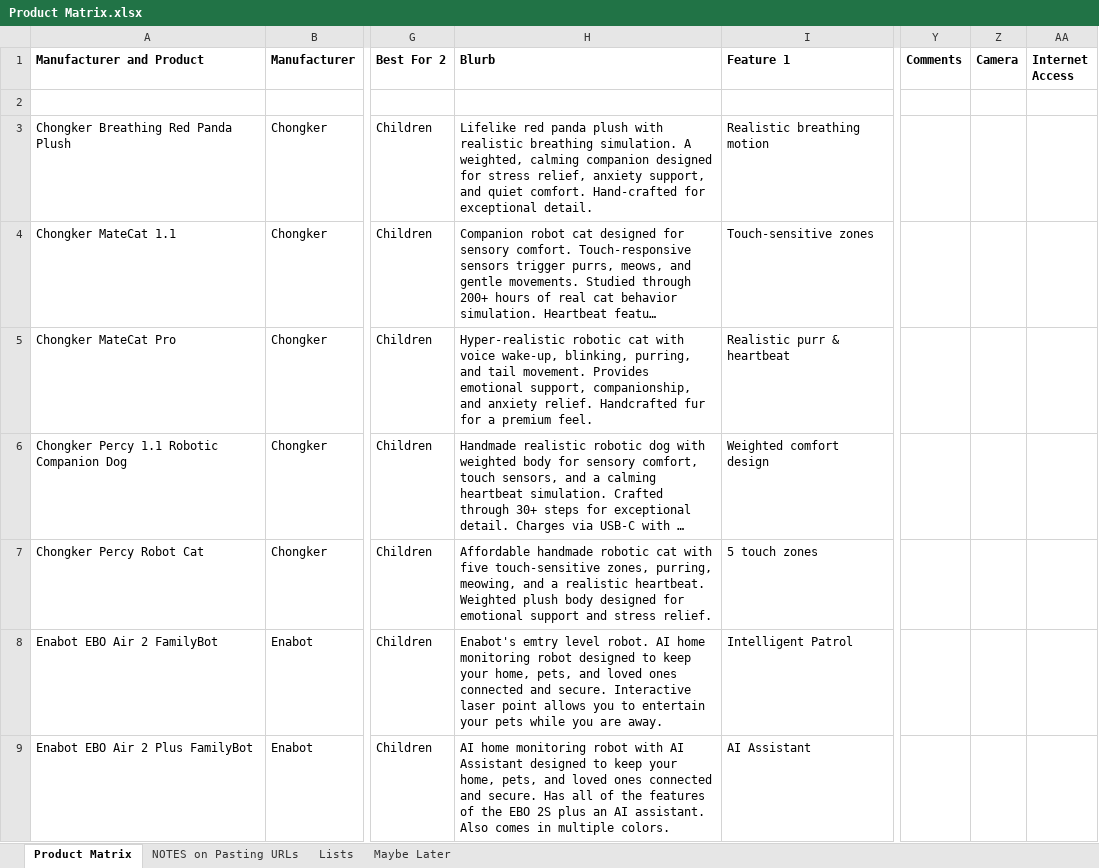
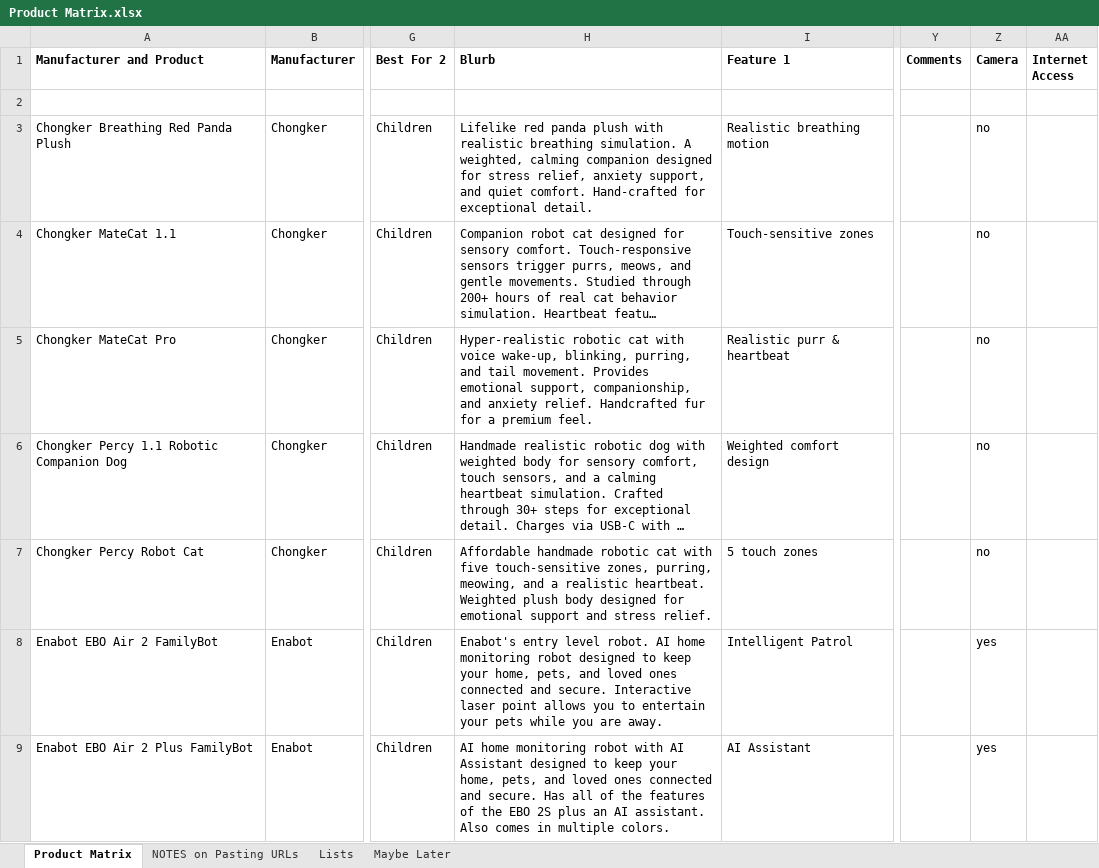
Before and after one commit to timsthomasson-cpu/Interactive-Pet-Marketplace, an Excel workbook: Documentation/Product Matrix.xlsx, sheet Product Matrix, drawn as a sheet; only a part is shown, gaps mark what is left out; long unchanged cells end in …; values as stored, in another font and other column widths than the file's, no borders; charts and pictures not drawn; the diff covers the shown part only; the diff names each change by its address in the sheet, - before the commit and + after, or states it on an @@ line.

Commit message:
Warm golden redesign, product images, layout cleanup

```diff
--- a/Documentation/Product Matrix.xlsx (sheet Product Matrix)
+++ b/Documentation/Product Matrix.xlsx (sheet Product Matrix)
-Z3:Z7 (Camera): (empty)
+Z3:Z7 (Camera): no
-H8 (Blurb): Enabot's emtry level robot.…
+H8 (Blurb): Enabot's entry level robot.…
-Z8:Z9 (Camera): (empty)
+Z8:Z9 (Camera): yes
```
Also changed, not shown: 21 edited cells elsewhere in this sheet, 1 other file.
